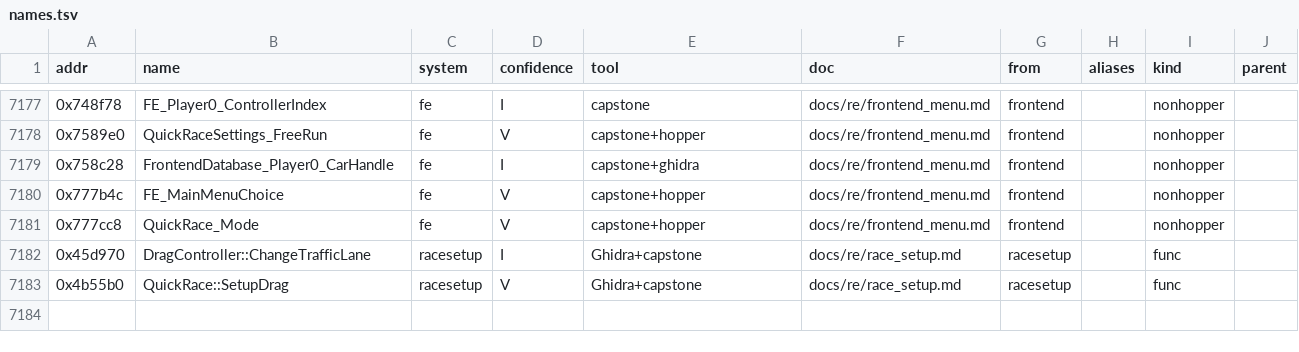
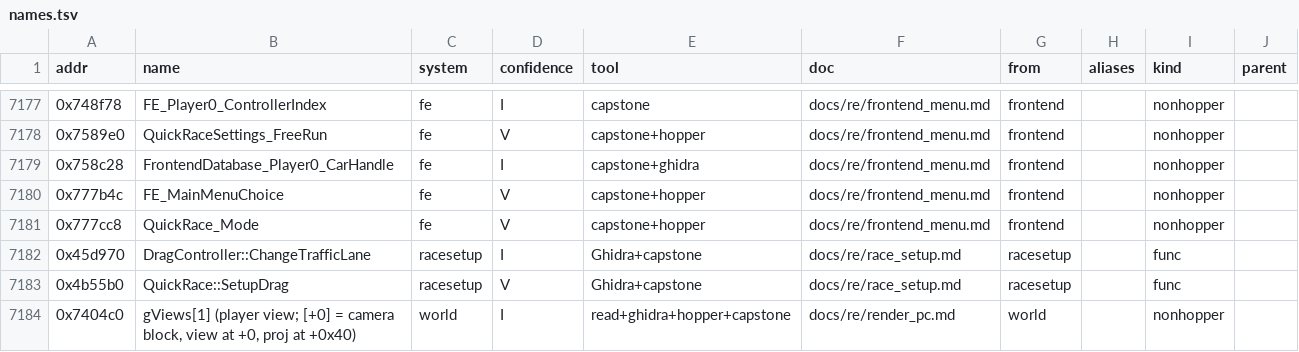
Before and after one commit to Caliko06/RE-NFSU, a TSV file: census/names.tsv, drawn as a sheet; only a part is shown, gaps mark what is left out; the diff names each change by its address in the sheet, - before the commit and + after, or states it on an @@ line.

```diff
--- a/census/names.tsv
+++ b/census/names.tsv
+row 7184: 0x7404c0 | gViews[1] (player view; [+0] = camera block, view at +0, proj at +0x40) | world | I | read+ghidra+hopper+capstone | docs/re/render_pc.md | world |  | nonhopper
```
